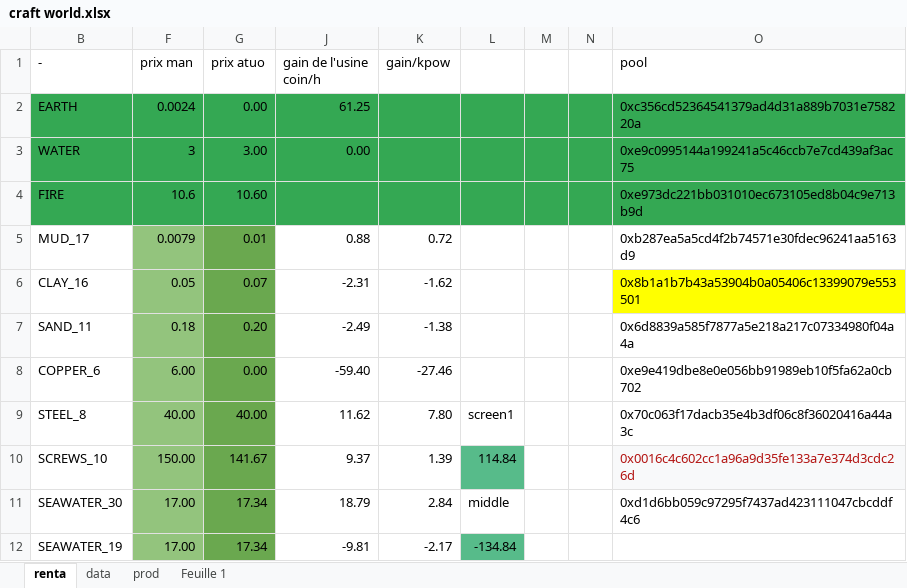
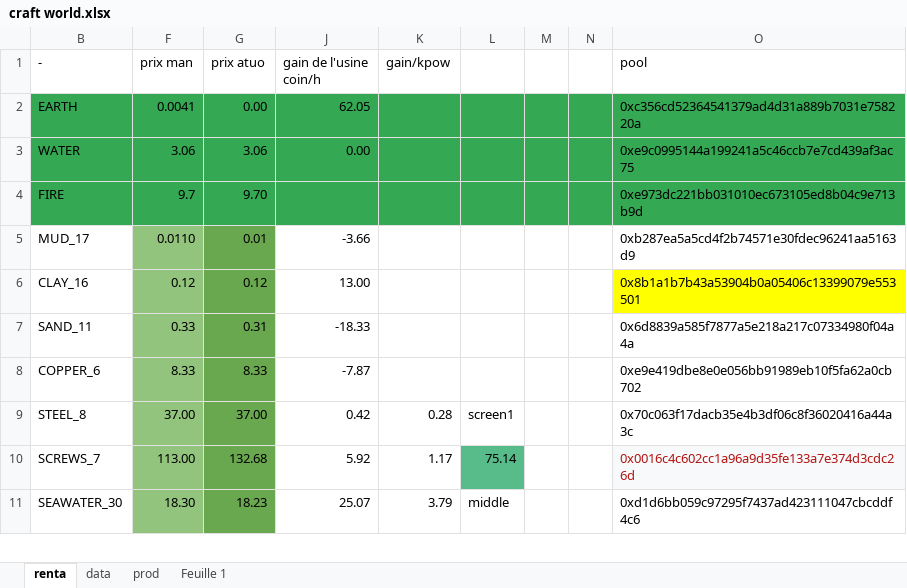
Before and after one commit to charlautoia/craftWorld, an Excel workbook: craft world.xlsx, sheet renta, drawn as a sheet; only a part is shown; values as stored, in another font and other column widths than the file's, no borders; charts and pictures and conditional formats and table styles not drawn; removed rows and columns are numbered as before the commit, all else as after; the diff covers the shown part only; the diff names each change by its address in the sheet, - before the commit and + after, or states it on an @@ line.

```diff
--- a/craft world.xlsx (sheet renta)
+++ b/craft world.xlsx (sheet renta)
-F2 (prix man): 0.0024
+F2 (prix man): 0.0041
-J2 (gain de l'usine coin/h): 61.25
+J2 (gain de l'usine coin/h): 62.05
-F3 (prix man): 3
+F3 (prix man): 3.06
-G3 (prix atuo): 3.00
+G3 (prix atuo): 3.06
-F4 (prix man): 10.6
+F4 (prix man): 9.7
-G4 (prix atuo): 10.60
+G4 (prix atuo): 9.70
-F5 (prix man): 0.0079
+F5 (prix man): 0.0110
-J5 (gain de l'usine coin/h): 0.88
+J5 (gain de l'usine coin/h): -3.66
-K5 (gain/kpow): 0.72
+K5 (gain/kpow): (empty)
-F6 (prix man): 0.05
+F6 (prix man): 0.12
-G6 (prix atuo): 0.07
+G6 (prix atuo): 0.12
-J6 (gain de l'usine coin/h): -2.31
+J6 (gain de l'usine coin/h): 13.00
-K6 (gain/kpow): -1.62
+K6 (gain/kpow): (empty)
-F7 (prix man): 0.18
+F7 (prix man): 0.33
-G7 (prix atuo): 0.20
+G7 (prix atuo): 0.31
-J7 (gain de l'usine coin/h): -2.49
+J7 (gain de l'usine coin/h): -18.33
-K7 (gain/kpow): -1.38
+K7 (gain/kpow): (empty)
-F8 (prix man): 6.00
+F8 (prix man): 8.33
-G8 (prix atuo): 0.00
+G8 (prix atuo): 8.33
-J8 (gain de l'usine coin/h): -59.40
+J8 (gain de l'usine coin/h): -7.87
-K8 (gain/kpow): -27.46
+K8 (gain/kpow): (empty)
-F9 (prix man): 40.00
+F9 (prix man): 37.00
-G9 (prix atuo): 40.00
+G9 (prix atuo): 37.00
-J9 (gain de l'usine coin/h): 11.62
+J9 (gain de l'usine coin/h): 0.42
-K9 (gain/kpow): 7.80
+K9 (gain/kpow): 0.28
-row 10: SCREWS_10 | 150.00 | 141.67 | 9.37 | 1.39 | 114.84 |  |  | 0x0016c4c602cc1a96a9d35fe133a7e374d3cdc26d
+row 10: SCREWS_7 | 113.00 | 132.68 | 5.92 | 1.17 | 75.14 |  |  | 0x0016c4c602cc1a96a9d35fe133a7e374d3cdc26d
-F11 (prix man): 17.00
+F11 (prix man): 18.30
-G11 (prix atuo): 17.34
+G11 (prix atuo): 18.23
-J11 (gain de l'usine coin/h): 18.79
+J11 (gain de l'usine coin/h): 25.07
-K11 (gain/kpow): 2.84
+K11 (gain/kpow): 3.79
-row 12: SEAWATER_19 | 17.00 | 17.34 | -9.81 | -2.17 | -134.84
```
Also changed, not shown: 13 added rows, 13 removed rows and 24 edited cells elsewhere in this sheet, sheet data, sheet prod, formulas that keep their value, hidden cells, 1 other file.
